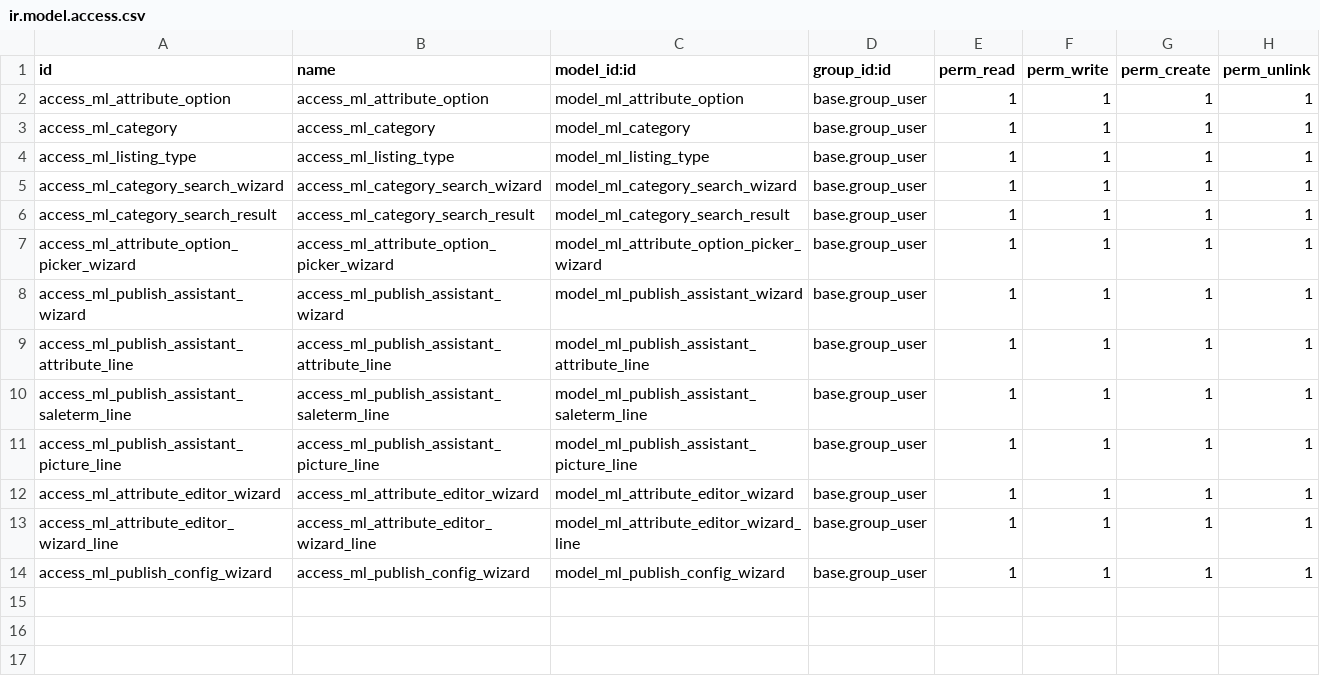
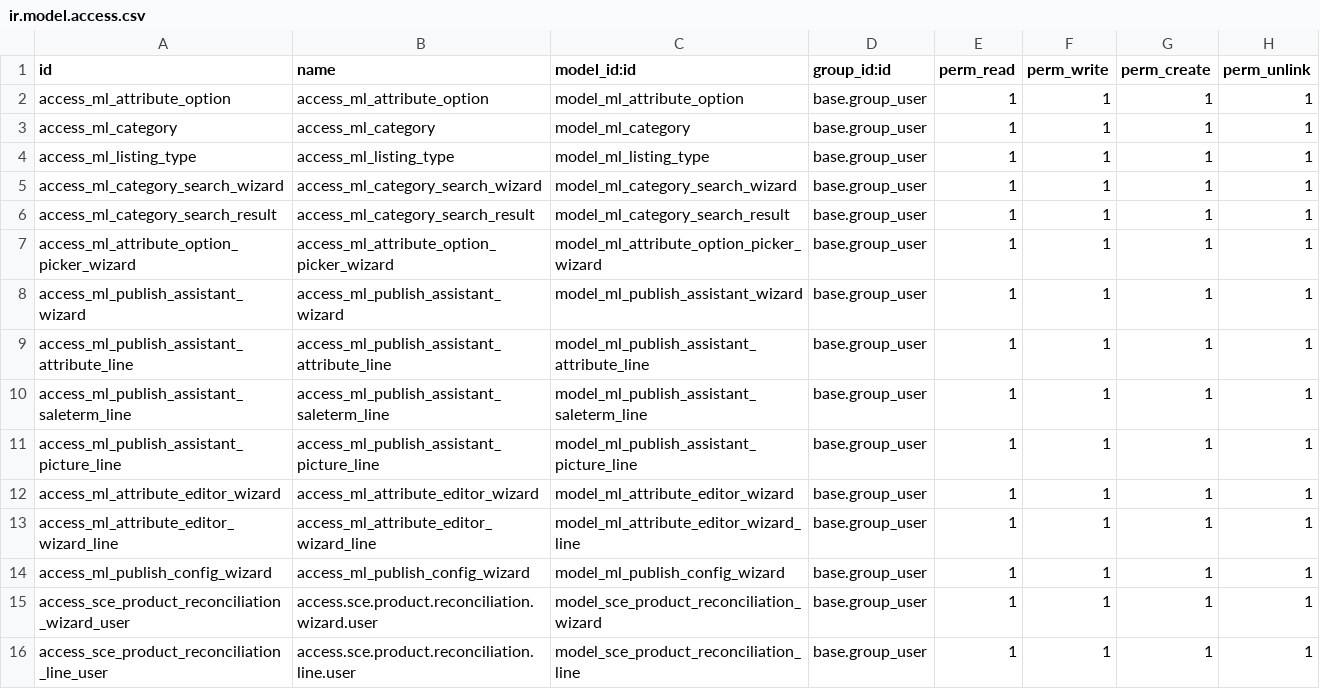
Before and after one commit to AlejandroCasalotti/Softwork, a CSV file: marketplace_connector/addons/sce_connector_ml/security/ir.model.access.csv, drawn as a sheet.

```diff
--- a/marketplace_connector/addons/sce_connector_ml/security/ir.model.access.csv
+++ b/marketplace_connector/addons/sce_connector_ml/security/ir.model.access.csv
@@ -14 +14,3 @@ access_ml_attribute_editor_wizard_line,access_ml_attribute_editor_wizard_line,mo
 access_ml_publish_config_wizard,access_ml_publish_config_wizard,model_ml_publish_config_wizard,base.group_user,1,1,1,1
+access_sce_product_reconciliation_wizard_user,access.sce.product.reconciliation.wizard.user,model_sce_product_reconciliation_wizard,base.group_user,1,1,1,1
+access_sce_product_reconciliation_line_user,access.sce.product.reconciliation.line.user,model_sce_product_reconciliation_line,base.group_user,1,1,1,1
```
Also changed, not shown: 8 other files.
